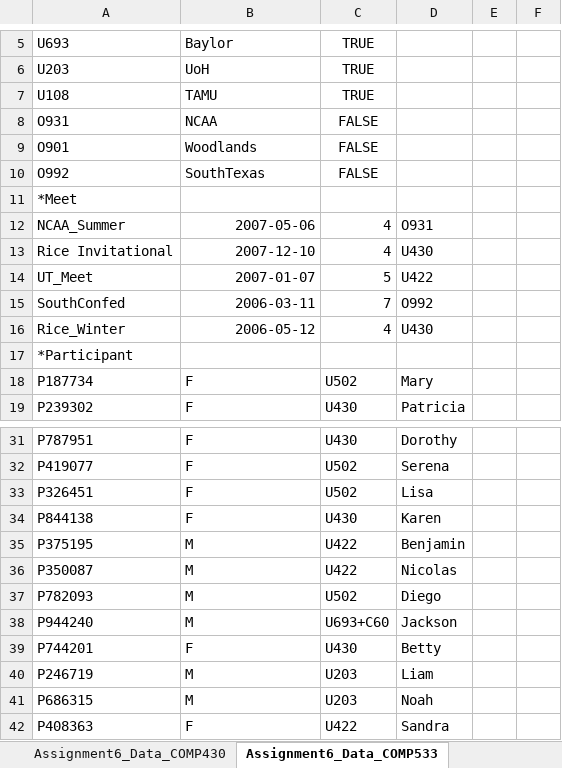
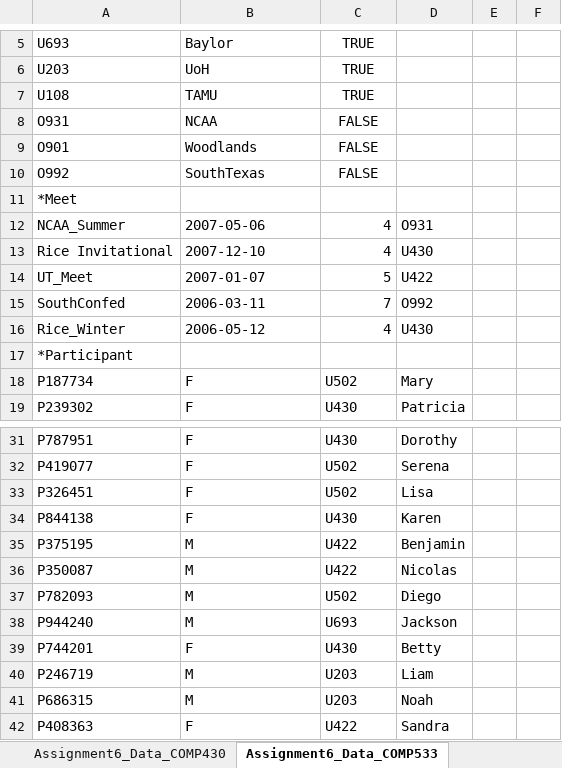
Before and after one commit to GinoLiao/MyDB, an Excel workbook: hw6/Assignment6_Data_from_ERD.xlsx, sheet Assignment6_Data_COMP533, drawn as a sheet; only a part is shown, gaps mark what is left out; values as stored, in another font and other column widths than the file's, no borders; the diff names each change by its address in the sheet, - before the commit and + after, or states it on an @@ line.

```diff
--- a/hw6/Assignment6_Data_from_ERD.xlsx (sheet Assignment6_Data_COMP533)
+++ b/hw6/Assignment6_Data_from_ERD.xlsx (sheet Assignment6_Data_COMP533)
-B12:B16 alignment: right
+B12:B16 alignment: left
-C38: U693+C60
+C38: U693
```
Also changed, not shown: sheet Assignment6_Data_COMP430, 5 other files.
